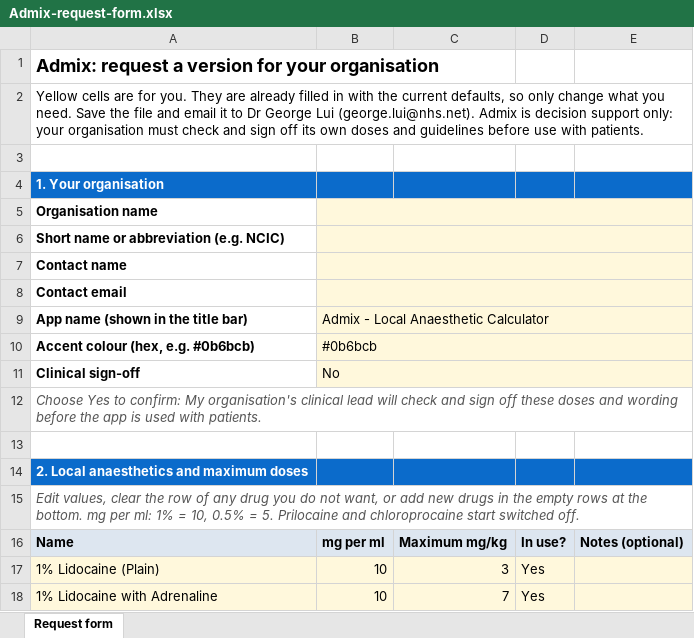
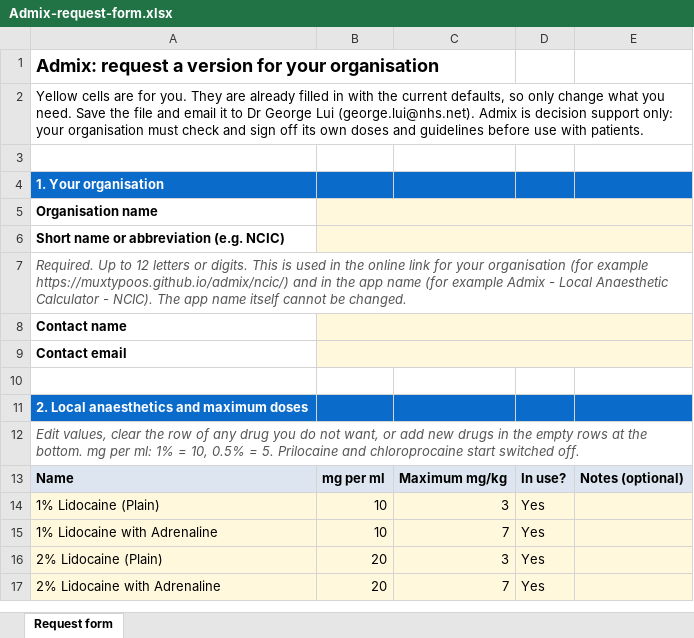
Before and after one commit to muxtypoos/admix, an Excel workbook: Admix-request-form.xlsx, sheet Request form, drawn as a sheet; only a part is shown; the shorter side is filled out with more unchanged rows; values as stored, in another font and other column widths than the file's, no borders; removed rows and columns are numbered as before the commit, all else as after; the diff covers the shown part only; the diff names each change by its address in the sheet, - before the commit and + after, or states it on an @@ line.

```diff
--- a/Admix-request-form.xlsx (sheet Request form)
+++ b/Admix-request-form.xlsx (sheet Request form)
+row 7: Required. Up to 12 letters or digits. This is used in the online link for your organisation (for example https://muxtypoos.github.io/admix/ncic/) and in the app name (for example Admix - Local Anaesthetic Calculator - NCIC). The app name itself cannot be changed.
-row 9: App name (shown in the title bar) | Admix - Local Anaesthetic Calculator
-row 10: Accent colour (hex, e.g. #0b6bcb) | #0b6bcb
@@ row 11 moved to row 85: Clinical sign-off @@
@@ row 12 moved to row 86: Choose Yes to confirm: My organisation's… @@
```
Also changed, not shown: 18 added rows elsewhere in this sheet, 19 other files.
